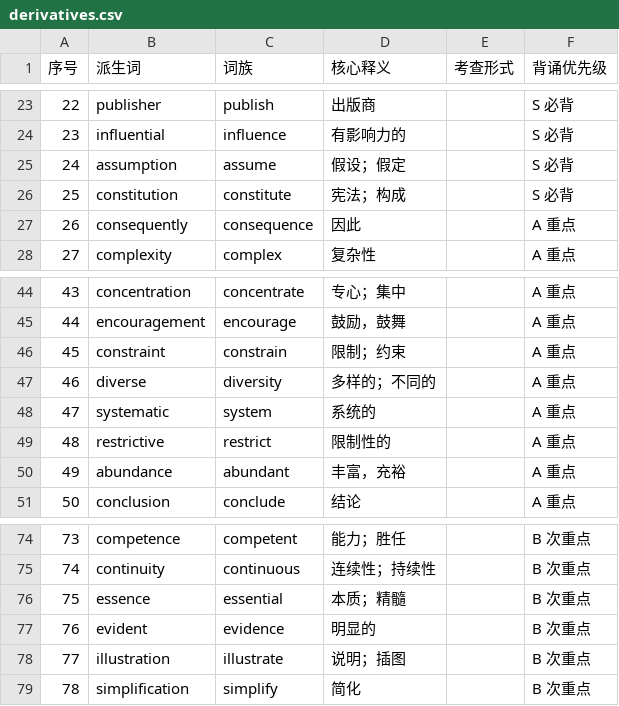
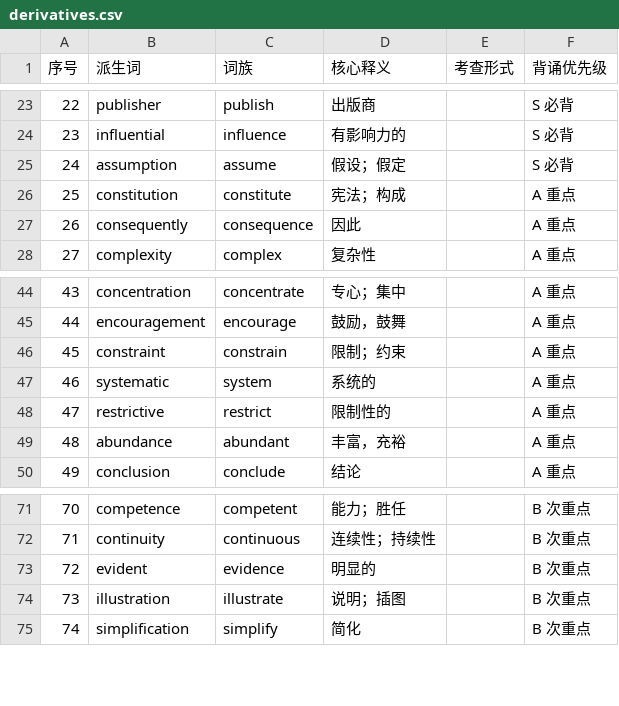
Before and after one commit to XX1mc1XX/kaoyan2-words, a CSV file: data/derivatives.csv, drawn as a sheet; only a part is shown, gaps mark what is left out; removed rows and columns are numbered as before the commit, all else as after; the diff covers the shown part only; the diff names each change by its address in the sheet, - before the commit and + after, or states it on an @@ line.

```diff
--- a/data/derivatives.csv
+++ b/data/derivatives.csv
-F26 (背诵优先级): S 必背
+F26 (背诵优先级): A 重点
-row 47: 46 | diverse | diversity | 多样的；不同的 |  | A 重点
@@ column A (序号) renumbered from row 47 down @@
-row 76: 75 | essence | essential | 本质；精髓 |  | B 次重点
```
Also changed, not shown: 6 removed rows and 43 edited cells elsewhere in this file, data/derivatives_book_extra.tsv, data/derivatives_curated.tsv, 15 other files.
